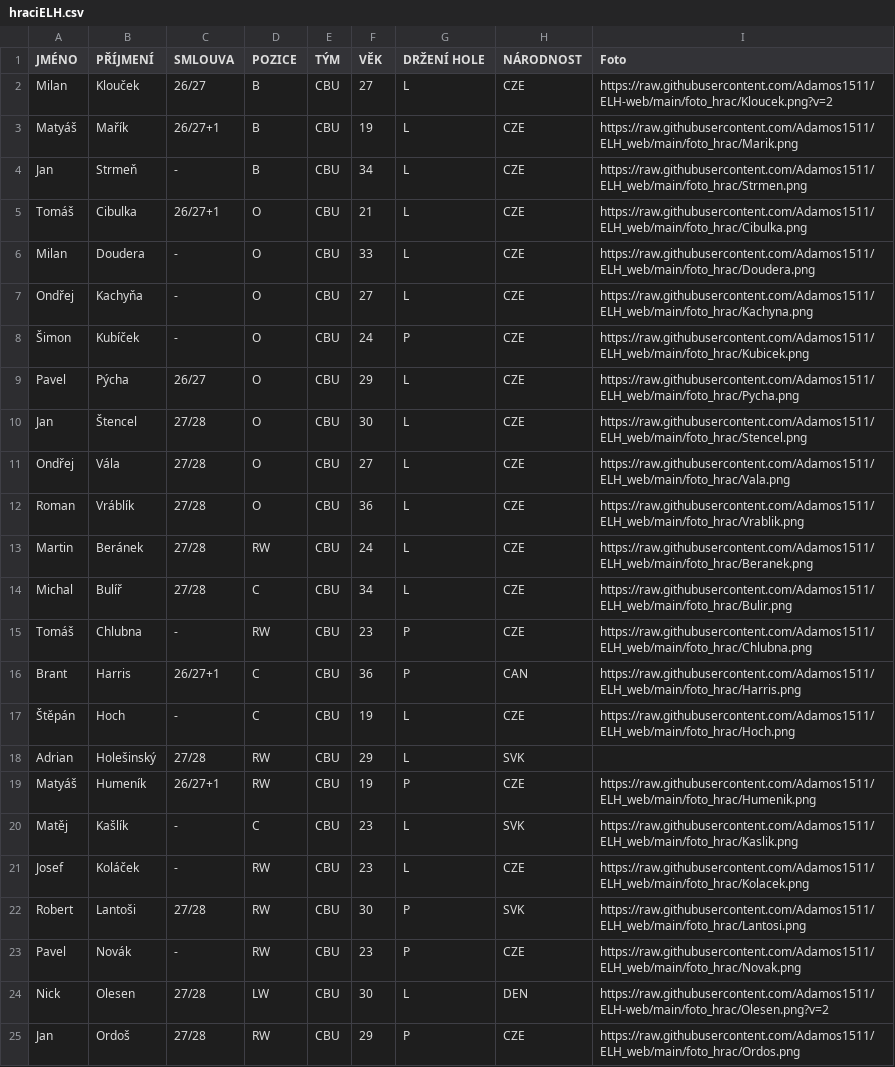
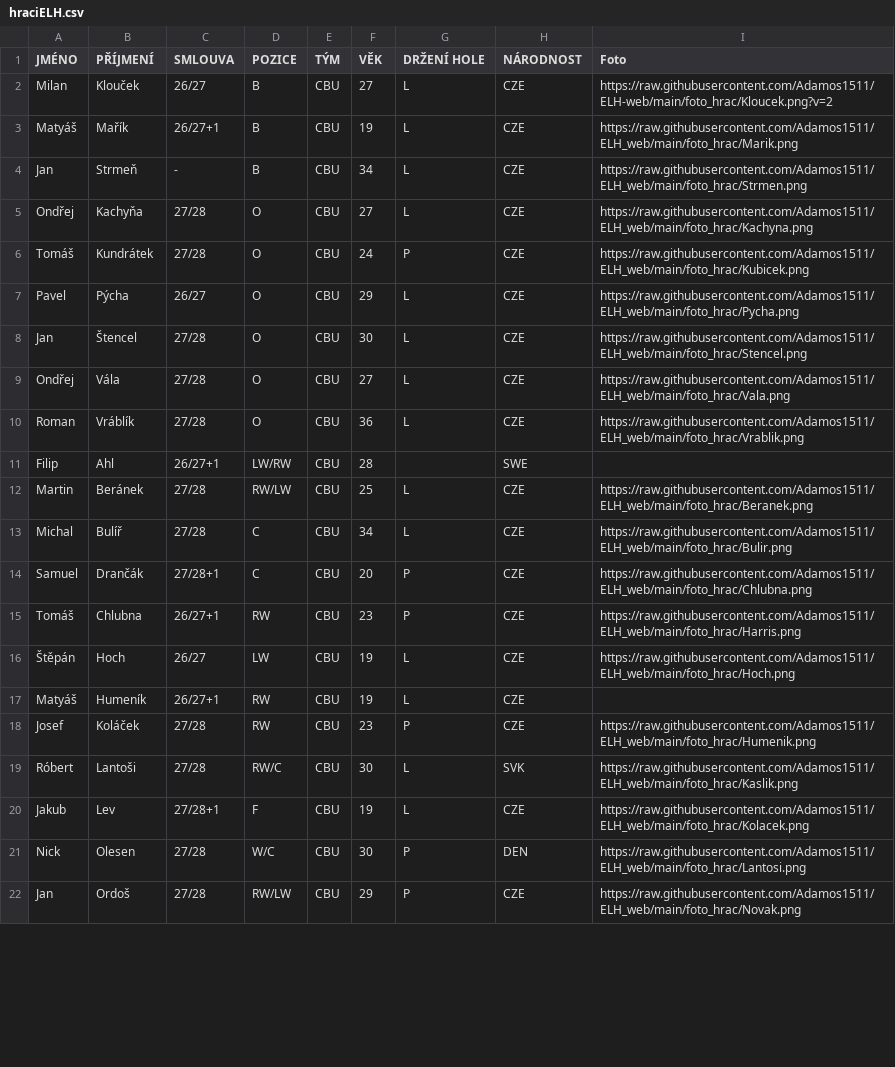
Before and after one commit to Adamos1511/ELH_IceStats, a CSV file: hraciELH.csv, drawn as a sheet; only a part is shown; the diff covers the shown part only.

Commit message:
Add files via upload

```diff
--- a/hraciELH.csv
+++ b/hraciELH.csv
@@ -4,6 +4,4 @@ Matyáš;Mařík;26/27+1;B;CBU;19;L;CZE;https://raw.githubusercontent.com/Adamos
 Jan;Strmeň;-;B;CBU;34;L;CZE;https://raw.githubusercontent.com/Adamos1511/ELH_web/main/foto_hrac/Strmen.png
-Tomáš;Cibulka;26/27+1;O;CBU;21;L;CZE;https://raw.githubusercontent.com/Adamos1511/ELH_web/main/foto_hrac/Cibulka.png
-Milan;Doudera;-;O;CBU;33;L;CZE;https://raw.githubusercontent.com/Adamos1511/ELH_web/main/foto_hrac/Doudera.png
-Ondřej;Kachyňa;-;O;CBU;27;L;CZE;https://raw.githubusercontent.com/Adamos1511/ELH_web/main/foto_hrac/Kachyna.png
-Šimon;Kubíček;-;O;CBU;24;P;CZE;https://raw.githubusercontent.com/Adamos1511/ELH_web/main/foto_hrac/Kubicek.png
+Ondřej;Kachyňa;27/28;O;CBU;27;L;CZE;https://raw.githubusercontent.com/Adamos1511/ELH_web/main/foto_hrac/Kachyna.png
+Tomáš;Kundrátek;27/28;O;CBU;24;P;CZE;https://raw.githubusercontent.com/Adamos1511/ELH_web/main/foto_hrac/Kubicek.png
 Pavel;Pýcha;26/27;O;CBU;29;L;CZE;https://raw.githubusercontent.com/Adamos1511/ELH_web/main/foto_hrac/Pycha.png
@@ -12,14 +10,13 @@ Ondřej;Vála;27/28;O;CBU;27;L;CZE;https://raw.githubusercontent.com/Adamos1511/
 Roman;Vráblík;27/28;O;CBU;36;L;CZE;https://raw.githubusercontent.com/Adamos1511/ELH_web/main/foto_hrac/Vrablik.png
-Martin;Beránek;27/28;RW;CBU;24;L;CZE;https://raw.githubusercontent.com/Adamos1511/ELH_web/main/foto_hrac/Beranek.png
+Filip;Ahl;26/27+1;LW/RW;CBU;28;;SWE;
+Martin;Beránek;27/28;RW/LW;CBU;25;L;CZE;https://raw.githubusercontent.com/Adamos1511/ELH_web/main/foto_hrac/Beranek.png
 Michal;Bulíř;27/28;C;CBU;34;L;CZE;https://raw.githubusercontent.com/Adamos1511/ELH_web/main/foto_hrac/Bulir.png
-Tomáš;Chlubna;-;RW;CBU;23;P;CZE;https://raw.githubusercontent.com/Adamos1511/ELH_web/main/foto_hrac/Chlubna.png
-Brant;Harris;26/27+1;C;CBU;36;P;CAN;https://raw.githubusercontent.com/Adamos1511/ELH_web/main/foto_hrac/Harris.png
-Štěpán;Hoch;-;C;CBU;19;L;CZE;https://raw.githubusercontent.com/Adamos1511/ELH_web/main/foto_hrac/Hoch.png
-Adrian;Holešinský;27/28;RW;CBU;29;L;SVK;
-Matyáš;Humeník;26/27+1;RW;CBU;19;P;CZE;https://raw.githubusercontent.com/Adamos1511/ELH_web/main/foto_hrac/Humenik.png
-Matěj;Kašlík;-;C;CBU;23;L;SVK;https://raw.githubusercontent.com/Adamos1511/ELH_web/main/foto_hrac/Kaslik.png
-Josef;Koláček;-;RW;CBU;23;L;CZE;https://raw.githubusercontent.com/Adamos1511/ELH_web/main/foto_hrac/Kolacek.png
-Robert;Lantoši;27/28;RW;CBU;30;P;SVK;https://raw.githubusercontent.com/Adamos1511/ELH_web/main/foto_hrac/Lantosi.png
-Pavel;Novák;-;RW;CBU;23;P;CZE;https://raw.githubusercontent.com/Adamos1511/ELH_web/main/foto_hrac/Novak.png
-Nick;Olesen;27/28;LW;CBU;30;L;DEN;https://raw.githubusercontent.com/Adamos1511/ELH-web/main/foto_hrac/Olesen.png?v=2
-Jan;Ordoš;27/28;RW;CBU;29;P;CZE;https://raw.githubusercontent.com/Adamos1511/ELH_web/main/foto_hrac/Ordos.png
+Samuel;Drančák;27/28+1;C;CBU;20;P;CZE;https://raw.githubusercontent.com/Adamos1511/ELH_web/main/foto_hrac/Chlubna.png
+Tomáš;Chlubna;26/27+1;RW;CBU;23;P;CZE;https://raw.githubusercontent.com/Adamos1511/ELH_web/main/foto_hrac/Harris.png
+Štěpán;Hoch;26/27;LW;CBU;19;L;CZE;https://raw.githubusercontent.com/Adamos1511/ELH_web/main/foto_hrac/Hoch.png
+Matyáš;Humeník;26/27+1;RW;CBU;19;L;CZE;
+Josef;Koláček;27/28;RW;CBU;23;P;CZE;https://raw.githubusercontent.com/Adamos1511/ELH_web/main/foto_hrac/Humenik.png
+Róbert;Lantoši;27/28;RW/C;CBU;30;L;SVK;https://raw.githubusercontent.com/Adamos1511/ELH_web/main/foto_hrac/Kaslik.png
+Jakub;Lev;27/28+1;F;CBU;19;L;CZE;https://raw.githubusercontent.com/Adamos1511/ELH_web/main/foto_hrac/Kolacek.png
+Nick;Olesen;27/28;W/C;CBU;30;P;DEN;https://raw.githubusercontent.com/Adamos1511/ELH_web/main/foto_hrac/Lantosi.png
+Jan;Ordoš;27/28;RW/LW;CBU;29;P;CZE;https://raw.githubusercontent.com/Adamos1511/ELH_web/main/foto_hrac/Novak.png
```
Also changed, not shown: 2 added rows, 1 removed row and 2 edited cells elsewhere in this file.
